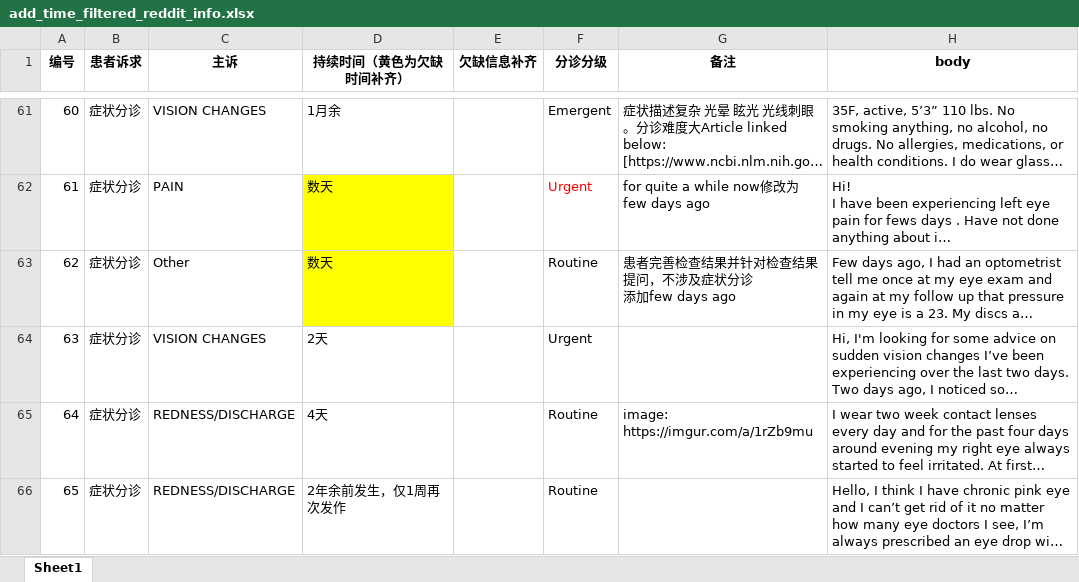
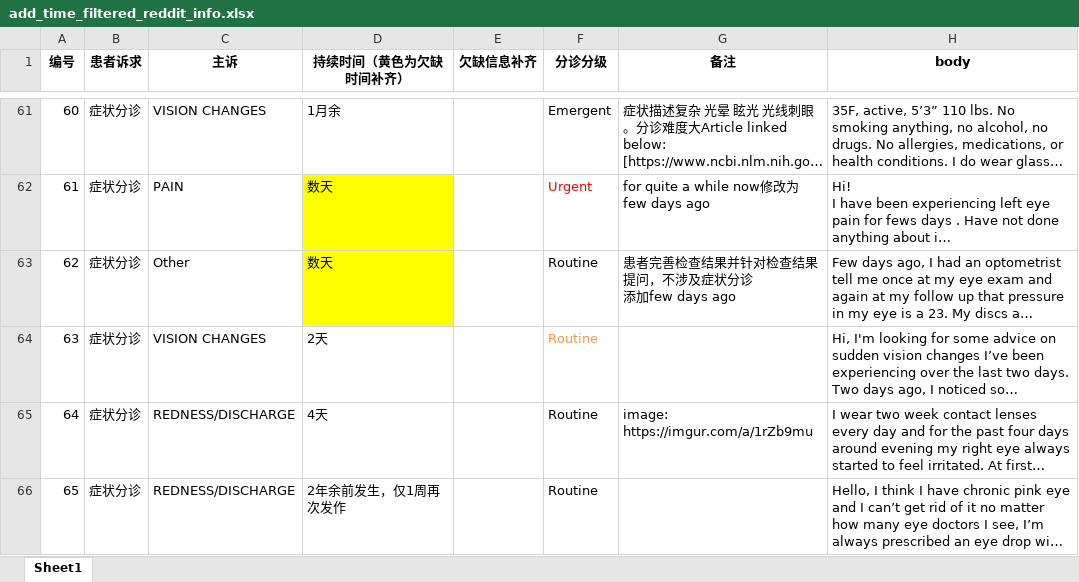
Before and after one commit to zhoumumu/TriageSystem, an Excel workbook: add_time_filtered_reddit_info.xlsx, sheet Sheet1, drawn as a sheet; only a part is shown, gaps mark what is left out; long unchanged cells end in …; values as stored, in another font and other column widths than the file's, no borders; the diff covers the shown part only; the diff names each change by its address in the sheet, - before the commit and + after, or states it on an @@ line.

```diff
--- a/add_time_filtered_reddit_info.xlsx (sheet Sheet1)
+++ b/add_time_filtered_reddit_info.xlsx (sheet Sheet1)
-F64 (分诊分级): Urgent
+F64 (分诊分级): Routine
-F64 text colour: black
+F64 text colour: #F79646
```
Also changed, not shown: 11 edited cells and cell formats elsewhere in this sheet, 7 other files.
